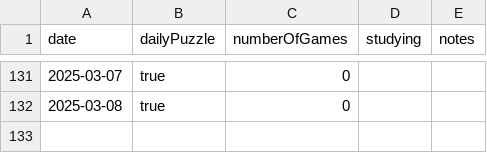
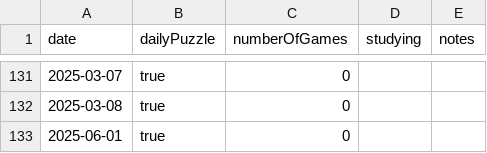
Before and after one commit to anthonywong555/anthonywong555.github.io, a CSV file: static/data/chess/ChessDotCom.csv, drawn as a sheet; only a part is shown, gaps mark what is left out; the diff names each change by its address in the sheet, - before the commit and + after, or states it on an @@ line.

```diff
--- a/static/data/chess/ChessDotCom.csv
+++ b/static/data/chess/ChessDotCom.csv
+row 133: 2025-06-01 | true | 0
```
Also changed, not shown: static/data/puzzles/NYT.csv.
